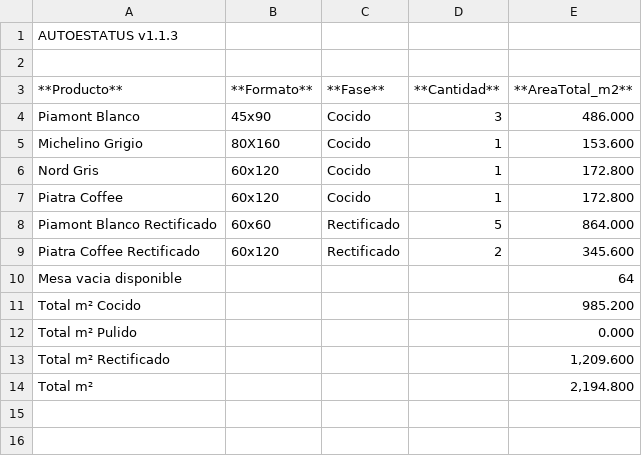
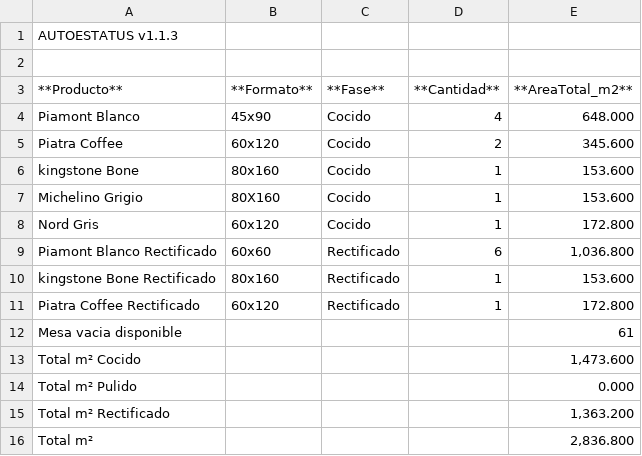
Before and after one commit to Dienicx/AUTOESTATUS, a TSV file: docs/recuento_productos.tsv, drawn as a sheet.

Commit message:
AUTOESTATUS update 2026-04-27 18:51:26

```diff
--- a/docs/recuento_productos.tsv
+++ b/docs/recuento_productos.tsv
@@ -3,12 +3,14 @@
 **Producto**	**Formato**	**Fase**	**Cantidad**	**AreaTotal_m2**
-Piamont Blanco	45x90	Cocido	3	486.000
+Piamont Blanco	45x90	Cocido	4	648.000
+Piatra Coffee	60x120	Cocido	2	345.600
+kingstone Bone	80x160	Cocido	1	153.600
 Michelino Grigio	80X160	Cocido	1	153.600
 Nord Gris	60x120	Cocido	1	172.800
-Piatra Coffee	60x120	Cocido	1	172.800
-Piamont Blanco Rectificado	60x60	Rectificado	5	864.000
-Piatra Coffee Rectificado	60x120	Rectificado	2	345.600
-Mesa vacia disponible				64
-Total m² Cocido				985.200
+Piamont Blanco Rectificado	60x60	Rectificado	6	1,036.800
+kingstone Bone Rectificado	80x160	Rectificado	1	153.600
+Piatra Coffee Rectificado	60x120	Rectificado	1	172.800
+Mesa vacia disponible				61
+Total m² Cocido				1,473.600
 Total m² Pulido				0.000
-Total m² Rectificado				1,209.600
-Total m²				2,194.800
+Total m² Rectificado				1,363.200
+Total m²				2,836.800
```
